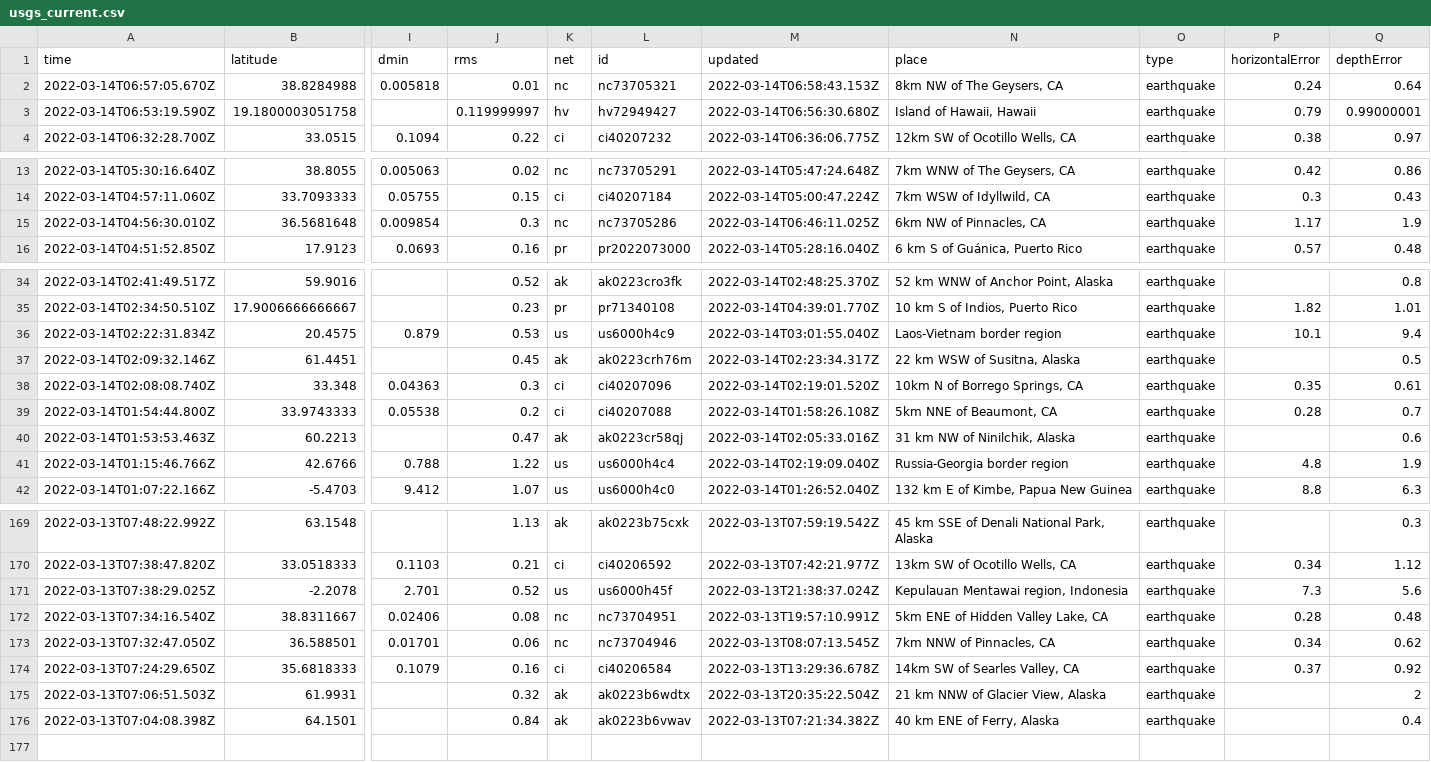
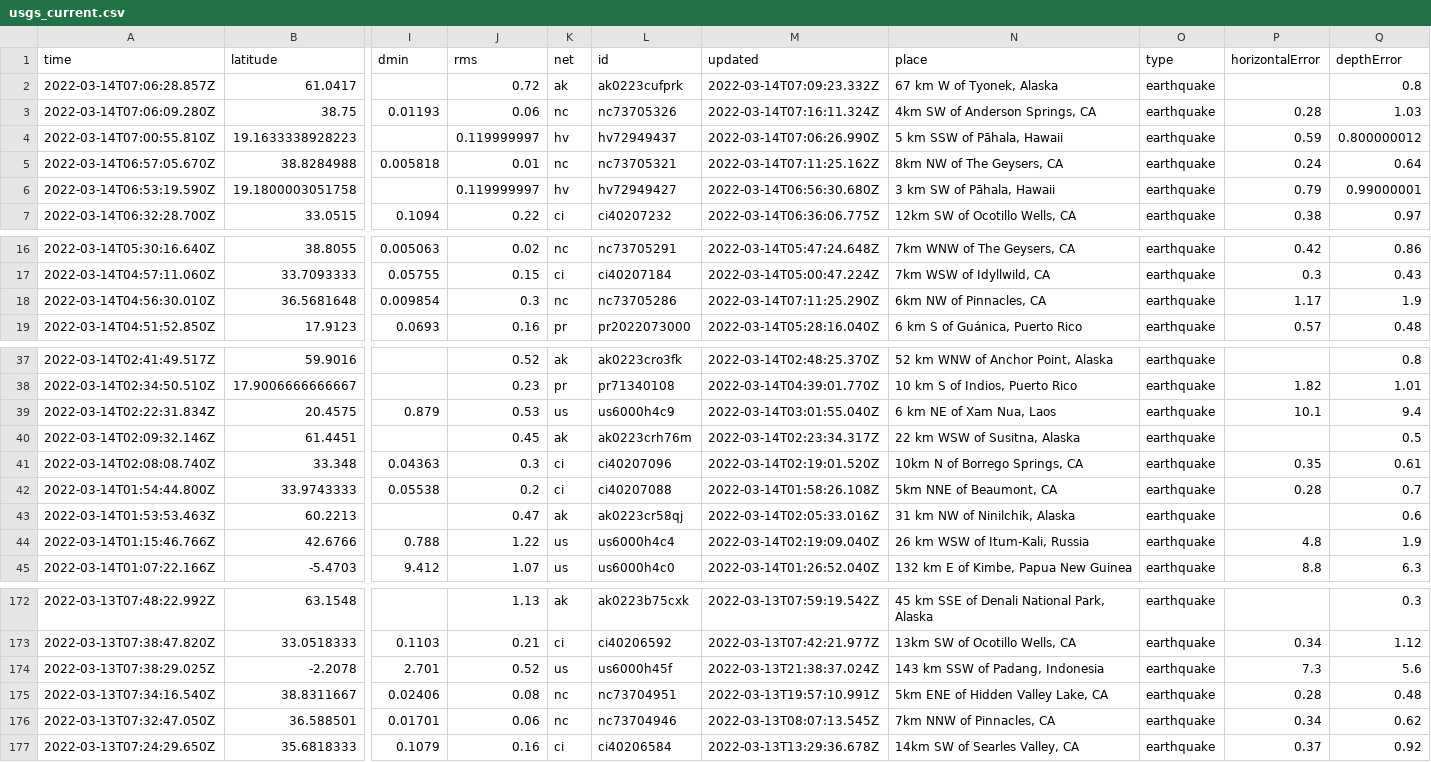
Before and after one commit to lambrechts/nicar2022-github-actions, a CSV file: usgs_current.csv, drawn as a sheet; only a part is shown, gaps mark what is left out; removed rows and columns are numbered as before the commit, all else as after; rows hold the shown columns only; the diff covers the shown part only; the diff names each change by its address in the sheet, - before the commit and + after, or states it on an @@ line.

```diff
--- a/usgs_current.csv
+++ b/usgs_current.csv
+row 2: 2022-03-14T07:06:28.857Z | 61.0417 |  | 0.72 | ak | ak0223cufprk | 2022-03-14T07:09:23.332Z | 67 km W of Tyonek, Alaska | earthquake |  | 0.8
+row 3: 2022-03-14T07:06:09.280Z | 38.75 | 0.01193 | 0.06 | nc | nc73705326 | 2022-03-14T07:16:11.324Z | 4km SW of Anderson Springs, CA | earthquake | 0.28 | 1.03
+row 4: 2022-03-14T07:00:55.810Z | 19.1633338928223 |  | 0.119999997 | hv | hv72949437 | 2022-03-14T07:06:26.990Z | 5 km SSW of Pāhala, Hawaii | earthquake | 0.59 | 0.800000012
-M5 (updated): 2022-03-14T06:58:43.153Z
+M5 (updated): 2022-03-14T07:11:25.162Z
-N6 (place): Island of Hawaii, Hawaii
+N6 (place): 3 km SW of Pāhala, Hawaii
-M18 (updated): 2022-03-14T06:46:11.025Z
+M18 (updated): 2022-03-14T07:11:25.290Z
-N39 (place): Laos-Vietnam border region
+N39 (place): 6 km NE of Xam Nua, Laos
-N44 (place): Russia-Georgia border region
+N44 (place): 26 km WSW of Itum-Kali, Russia
-N174 (place): Kepulauan Mentawai region, Indonesia
+N174 (place): 143 km SSW of Padang, Indonesia
-row 175: 2022-03-13T07:06:51.503Z | 61.9931 |  | 0.32 | ak | ak0223b6wdtx | 2022-03-13T20:35:22.504Z | 21 km NNW of Glacier View, Alaska | earthquake |  | 2
-row 176: 2022-03-13T07:04:08.398Z | 64.1501 |  | 0.84 | ak | ak0223b6vwav | 2022-03-13T07:21:34.382Z | 40 km ENE of Ferry, Alaska | earthquake |  | 0.4
```
Also changed, not shown: 3 edited cells elsewhere in this file, usgs_main.csv.
